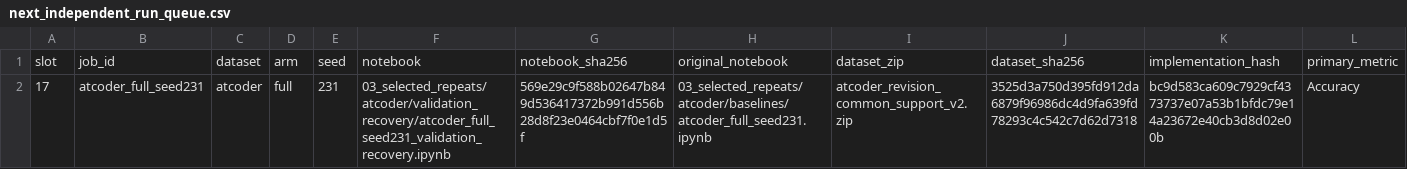
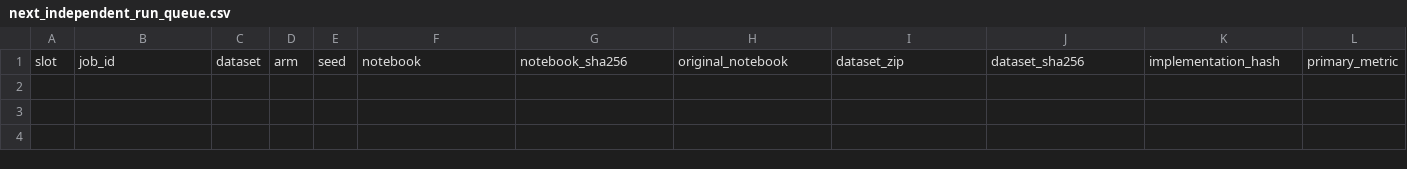
Before and after one commit to Knowledge4Software/Spectral-Software, a CSV file: revision/queues/next_independent_run_queue.csv, drawn as a sheet; only a part is shown; rows hold the shown columns only; the diff names each change by its address in the sheet, - before the commit and + after, or states it on an @@ line.

Commit message:
Verify AtCoder seed231 result and close independent launch queue

```diff
--- a/revision/queues/next_independent_run_queue.csv
+++ b/revision/queues/next_independent_run_queue.csv
-row 2: 17 | atcoder_full_seed231 | atcoder | full | 231 | 03_selected_repeats/atcoder/validation_recovery/atcoder_full_seed231_validation_recovery.ipynb | 569e29c9f588b02647b849d536417372b991d556b28d8f23e0464cbf7f0e1d5f | 03_selected_repeats/atcoder/baselines/atcoder_full_seed231.ipynb | atcoder_revision_common_support_v2.zip | 3525d3a750d395fd912da6879f96986dc4d9fa639fd78293c4c542c7d62d7318 | bc9d583ca609c7929cf4373737e07a53b1bfdc79e14a23672e40cb3d8d02e00b | Accuracy
```
Also changed, not shown: revision/queues/next_independent_roster.csv, revision/results/selected_followup_progress.csv, 12 other files.
